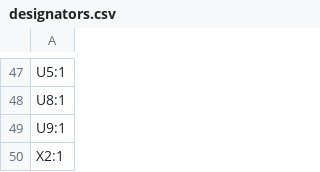
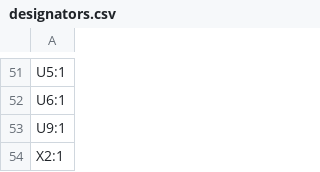
Before and after one commit to IiroKarppanen/smartwatch, a CSV file: production/designators.csv, drawn as a sheet; only a part is shown, gaps mark what is left out; addresses are those after the commit; the diff covers the shown part only; the diff names each change by its address in the sheet, - before the commit and + after, or states it on an @@ line.

```diff
--- a/production/designators.csv
+++ b/production/designators.csv
-A52: U8:1
+A52: U6:1
```
Also changed, not shown: 12 added rows, 8 removed rows and 4 edited cells elsewhere in this file, production/bom.csv, production/positions.csv, 31 other files.
